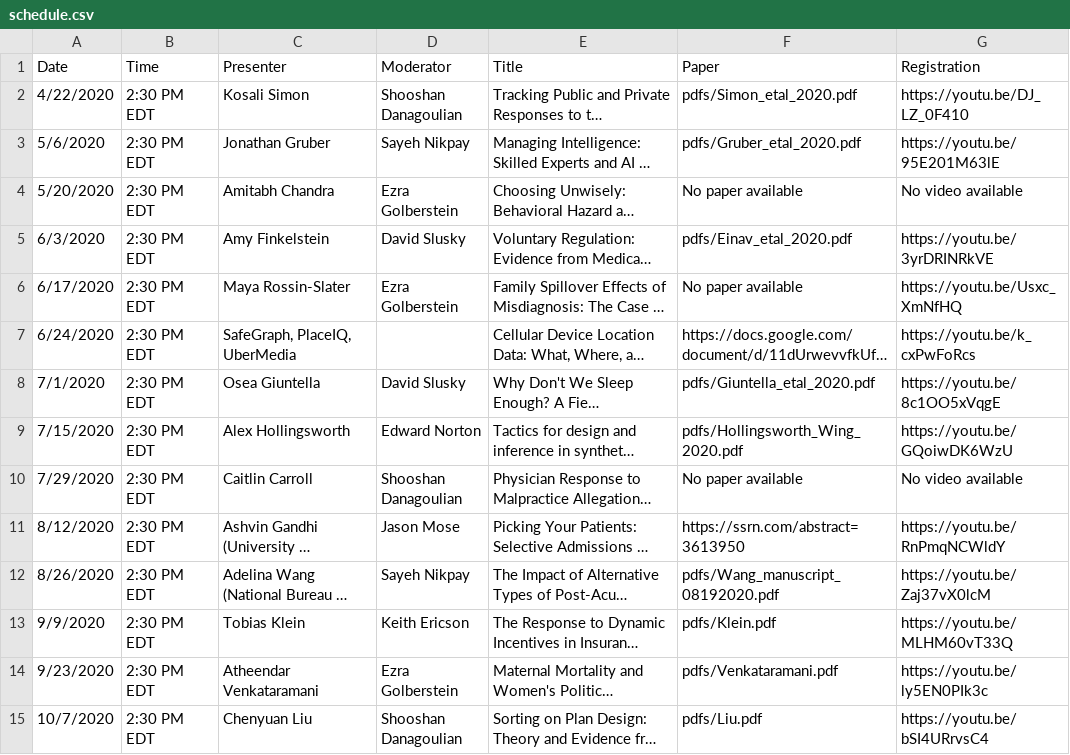
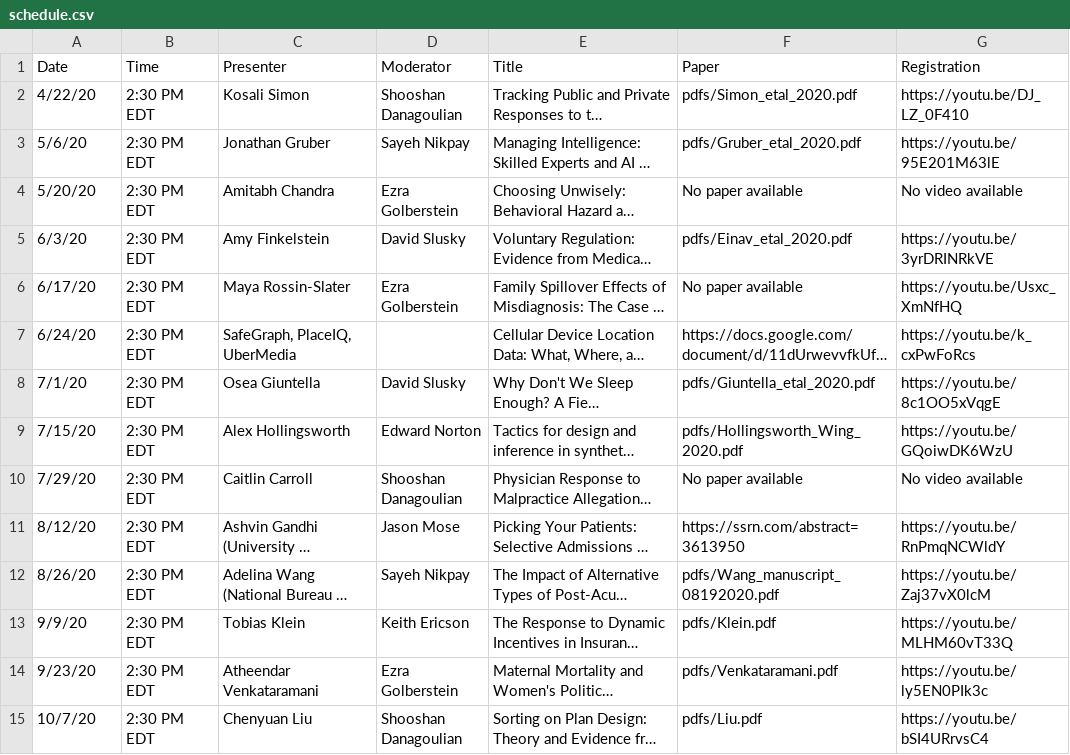
Before and after one commit to ernbilen/EHEC-website, a CSV file: _data/schedule.csv, drawn as a sheet; only a part is shown; long unchanged cells end in …; the diff covers the shown part only; the diff names each change by its address in the sheet, - before the commit and + after, or states it on an @@ line.

```diff
--- a/_data/schedule.csv
+++ b/_data/schedule.csv
-A2 (Date): 4/22/2020
+A2 (Date): 4/22/20
-A3 (Date): 5/6/2020
+A3 (Date): 5/6/20
-A4 (Date): 5/20/2020
+A4 (Date): 5/20/20
-A5 (Date): 6/3/2020
+A5 (Date): 6/3/20
-A6 (Date): 6/17/2020
+A6 (Date): 6/17/20
-A7 (Date): 6/24/2020
+A7 (Date): 6/24/20
-A8 (Date): 7/1/2020
+A8 (Date): 7/1/20
-A9 (Date): 7/15/2020
+A9 (Date): 7/15/20
-A10 (Date): 7/29/2020
+A10 (Date): 7/29/20
-A11 (Date): 8/12/2020
+A11 (Date): 8/12/20
-A12 (Date): 8/26/2020
+A12 (Date): 8/26/20
-A13 (Date): 9/9/2020
+A13 (Date): 9/9/20
-A14 (Date): 9/23/2020
+A14 (Date): 9/23/20
-A15 (Date): 10/7/2020
+A15 (Date): 10/7/20
```
Also changed, not shown: 1 added row and 38 edited cells elsewhere in this file, _data/main_page.csv, 1 other file.
